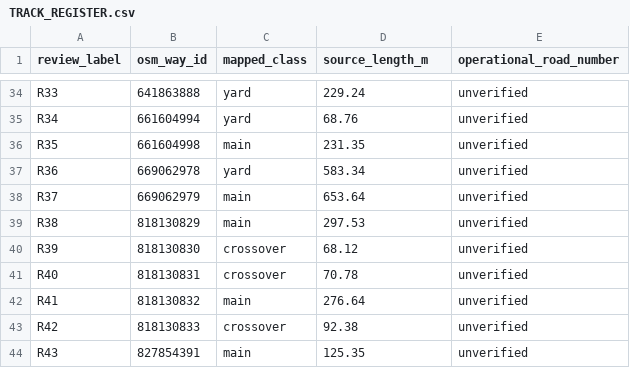
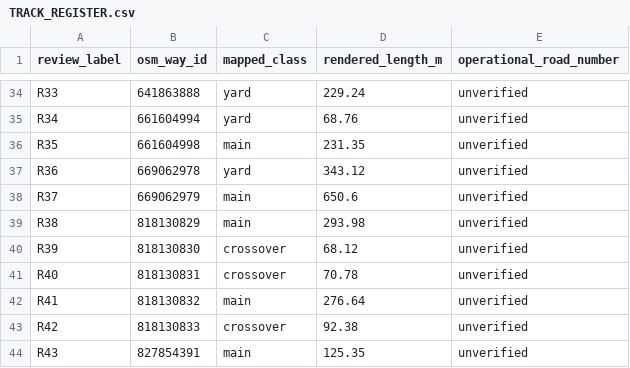
Before and after one commit to gj94/transport-fever-3-mods, a CSV file: south_indian_stations_v02/tvc/TRACK_REGISTER.csv, drawn as a sheet; only a part is shown, gaps mark what is left out; the diff names each change by its address in the sheet, - before the commit and + after, or states it on an @@ line.

Commit message:
Preserve WIP station source milestone: tvc_source_delta_1435

```diff
--- a/south_indian_stations_v02/tvc/TRACK_REGISTER.csv
+++ b/south_indian_stations_v02/tvc/TRACK_REGISTER.csv
-D1: source_length_m
+D1: rendered_length_m
-D37 (rendered_length_m): 583.34
+D37 (rendered_length_m): 343.12
-D38 (rendered_length_m): 653.64
+D38 (rendered_length_m): 650.6
-D39 (rendered_length_m): 297.53
+D39 (rendered_length_m): 293.98
```
Also changed, not shown: 7 other files.
